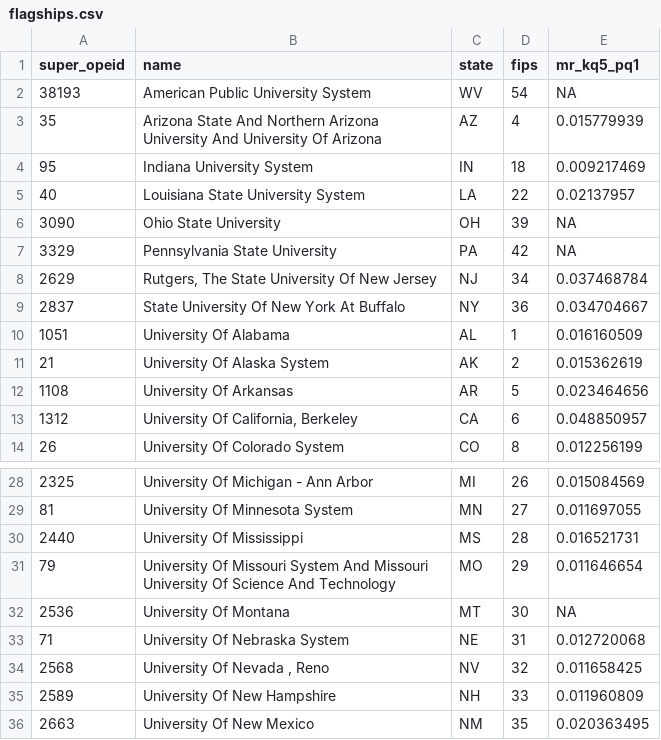
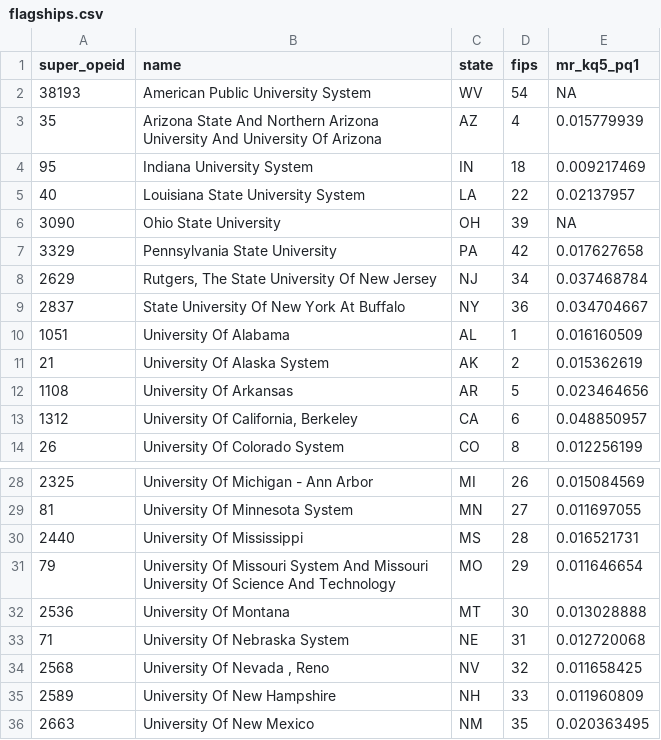
Before and after one commit to mjclawrence/soci1230_w22, a CSV file: data/flagships.csv, drawn as a sheet; only a part is shown, gaps mark what is left out.

Commit message:
Adds tfs questions, flagships, trackdown

```diff
--- a/data/flagships.csv
+++ b/data/flagships.csv
@@ -6,3 +6,3 @@ super_opeid,name,state,fips,mr_kq5_pq1
 3090,Ohio State University ,OH,39,NA
-3329,Pennsylvania State University ,PA,42,NA
+3329,Pennsylvania State University ,PA,42,0.017627658
 2629,"Rutgers, The State University Of New Jersey",NJ,34,0.037468784
@@ -31,3 +31,3 @@ super_opeid,name,state,fips,mr_kq5_pq1
 79,University Of Missouri System And Missouri University Of Science And Technology,MO,29,0.011646654
-2536,University Of Montana ,MT,30,NA
+2536,University Of Montana ,MT,30,0.013028888
 71,University Of Nebraska System,NE,31,0.012720068
```
Also changed, not shown: 9 other files.
